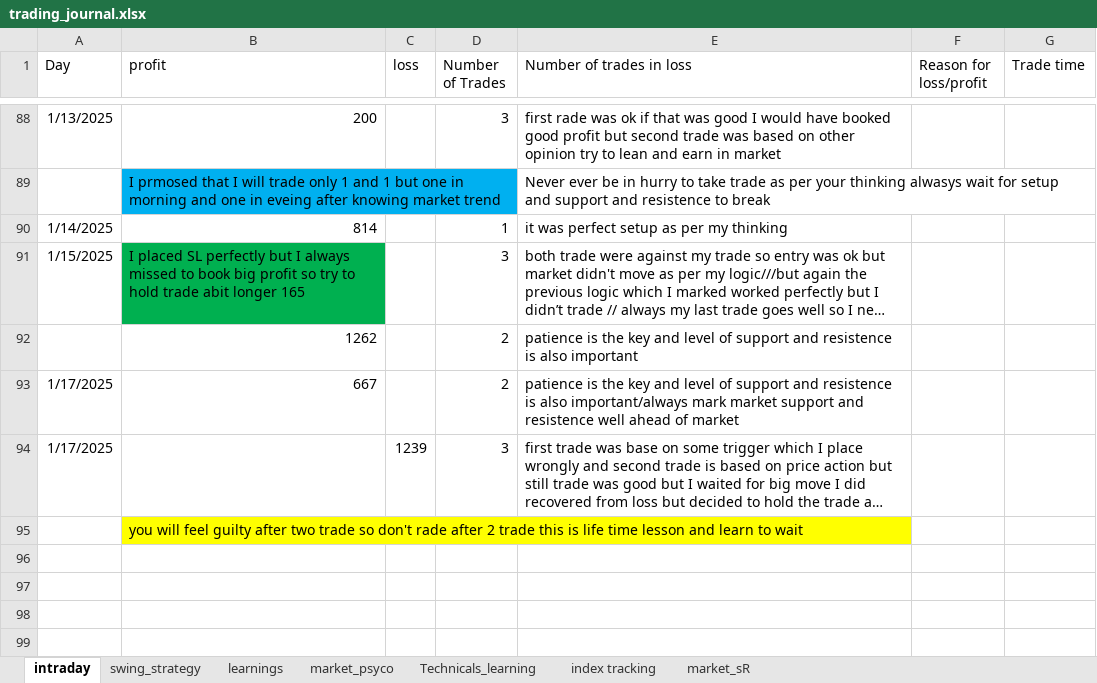
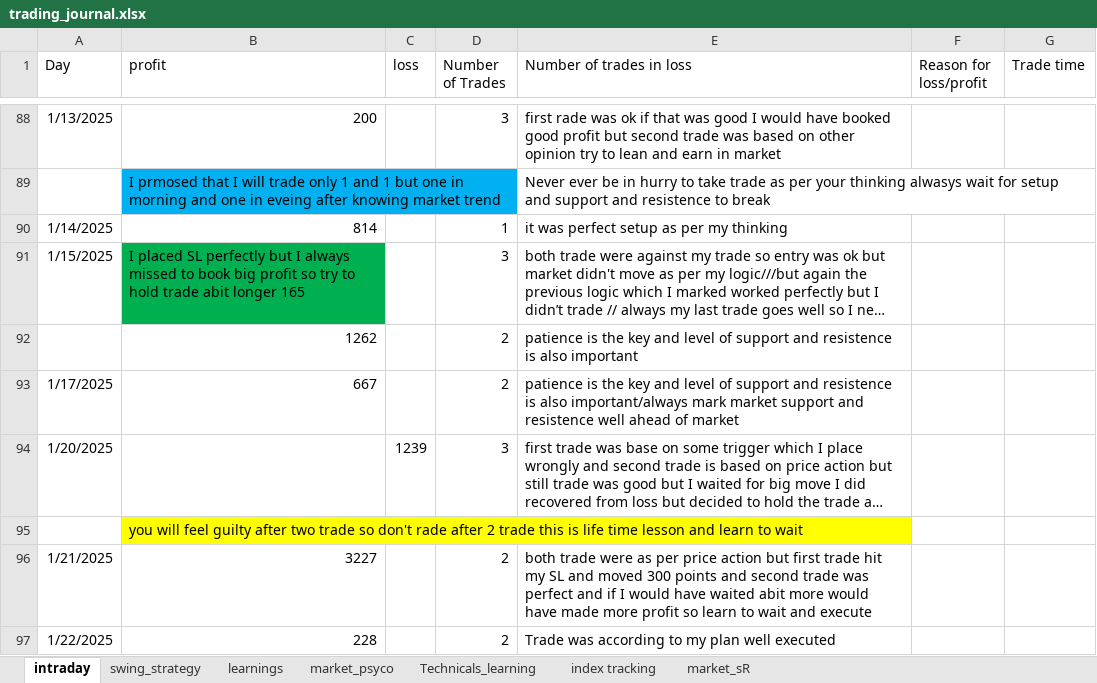
Before and after one commit to bikennepal/journel, an Excel workbook: trading_journal.xlsx, sheet intraday, drawn as a sheet; only a part is shown, gaps mark what is left out; long unchanged cells end in …; values as stored, in another font and other column widths than the file's, no borders; the diff names each change by its address in the sheet, - before the commit and + after, or states it on an @@ line.

Commit message:
Add files via upload

```diff
--- a/trading_journal.xlsx (sheet intraday)
+++ b/trading_journal.xlsx (sheet intraday)
-A94 (Day): 1/17/2025
+A94 (Day): 1/20/2025
+row 96: 1/21/2025 | 3227 |  | 2 | both trade were as per price action but first trade hit my SL and moved 300 points and second trade was perfect and if I would have waited abit more would have made more profit so learn to wait and execute
+row 97: 1/22/2025 | 228 |  | 2 | Trade was according to my plan well executed
```
